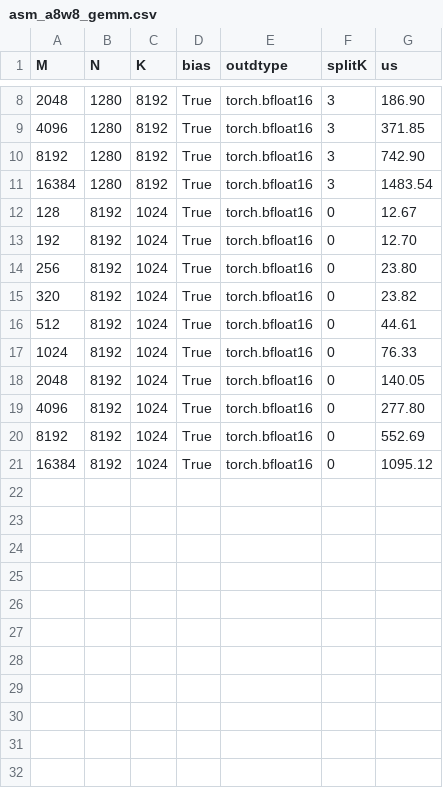
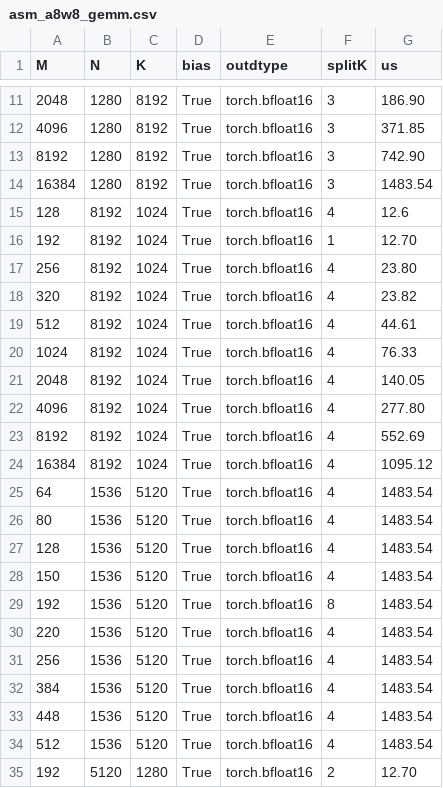
Before and after one commit to lucas-santos-amd/aiter, a CSV file: aiter/configs/asm_a8w8_gemm.csv, drawn as a sheet; only a part is shown, gaps mark what is left out; the diff covers the shown part only.

```diff
--- a/aiter/configs/asm_a8w8_gemm.csv
+++ b/aiter/configs/asm_a8w8_gemm.csv
@@ -11,11 +14,22 @@ M,N,K,bias,outdtype,splitK,us
 16384,1280,8192,True,torch.bfloat16,3,1483.54
-128,8192,1024,True,torch.bfloat16,0,12.67
-192,8192,1024,True,torch.bfloat16,0,12.70
-256,8192,1024,True,torch.bfloat16,0,23.80
-320,8192,1024,True,torch.bfloat16,0,23.82
-512,8192,1024,True,torch.bfloat16,0,44.61
-1024,8192,1024,True,torch.bfloat16,0,76.33
-2048,8192,1024,True,torch.bfloat16,0,140.05
-4096,8192,1024,True,torch.bfloat16,0,277.80
-8192,8192,1024,True,torch.bfloat16,0,552.69
-16384,8192,1024,True,torch.bfloat16,0,1095.12
+128,8192,1024,True,torch.bfloat16,4,12.6
+192,8192,1024,True,torch.bfloat16,1,12.70
+256,8192,1024,True,torch.bfloat16,4,23.80
+320,8192,1024,True,torch.bfloat16,4,23.82
+512,8192,1024,True,torch.bfloat16,4,44.61
+1024,8192,1024,True,torch.bfloat16,4,76.33
+2048,8192,1024,True,torch.bfloat16,4,140.05
+4096,8192,1024,True,torch.bfloat16,4,277.80
+8192,8192,1024,True,torch.bfloat16,4,552.69
+16384,8192,1024,True,torch.bfloat16,4,1095.12
+64,1536,5120,True,torch.bfloat16,4,1483.54
+80,1536,5120,True,torch.bfloat16,4,1483.54
+128,1536,5120,True,torch.bfloat16,4,1483.54
+150,1536,5120,True,torch.bfloat16,4,1483.54
+192,1536,5120,True,torch.bfloat16,8,1483.54
+220,1536,5120,True,torch.bfloat16,4,1483.54
+256,1536,5120,True,torch.bfloat16,4,1483.54
+384,1536,5120,True,torch.bfloat16,4,1483.54
+448,1536,5120,True,torch.bfloat16,4,1483.54
+512,1536,5120,True,torch.bfloat16,4,1483.54
+192,5120,1280,True,torch.bfloat16,2,12.70
```
Also changed, not shown: 3 added rows and 1 edited cell elsewhere in this file, 16 other files.
